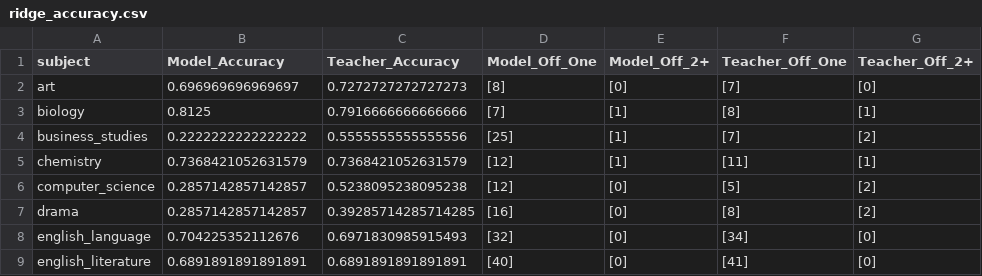
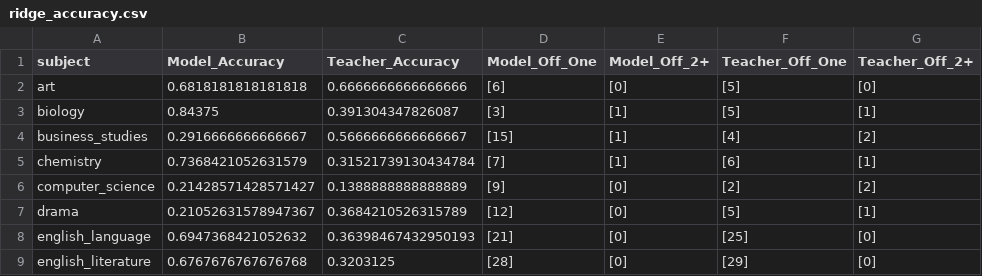
Before and after one commit to robertwiles123/subject_predictions, a CSV file: accuracy_scores/ridge_accuracy.csv, drawn as a sheet; only a part is shown; the diff covers the shown part only.

```diff
--- a/accuracy_scores/ridge_accuracy.csv
+++ b/accuracy_scores/ridge_accuracy.csv
@@ -1,9 +1,9 @@
 subject,Model_Accuracy,Teacher_Accuracy,Model_Off_One,Model_Off_2+,Teacher_Off_One,Teacher_Off_2+
-art,0.696969696969697,0.7272727272727273,[8],[0],[7],[0]
-biology,0.8125,0.7916666666666666,[7],[1],[8],[1]
-business_studies,0.2222222222222222,0.5555555555555556,[25],[1],[7],[2]
-chemistry,0.7368421052631579,0.7368421052631579,[12],[1],[11],[1]
-computer_science,0.2857142857142857,0.5238095238095238,[12],[0],[5],[2]
-drama,0.2857142857142857,0.39285714285714285,[16],[0],[8],[2]
-english_language,0.704225352112676,0.6971830985915493,[32],[0],[34],[0]
-english_literature,0.6891891891891891,0.6891891891891891,[40],[0],[41],[0]
+art,0.6818181818181818,0.6666666666666666,[6],[0],[5],[0]
+biology,0.84375,0.391304347826087,[3],[1],[5],[1]
+business_studies,0.2916666666666667,0.5666666666666667,[15],[1],[4],[2]
+chemistry,0.7368421052631579,0.31521739130434784,[7],[1],[6],[1]
+computer_science,0.21428571428571427,0.1388888888888889,[9],[0],[2],[2]
+drama,0.21052631578947367,0.3684210526315789,[12],[0],[5],[1]
+english_language,0.6947368421052632,0.36398467432950193,[21],[0],[25],[0]
+english_literature,0.6767676767676768,0.3203125,[28],[0],[29],[0]
```
Also changed, not shown: 51 edited cells elsewhere in this file, 4 other files.
